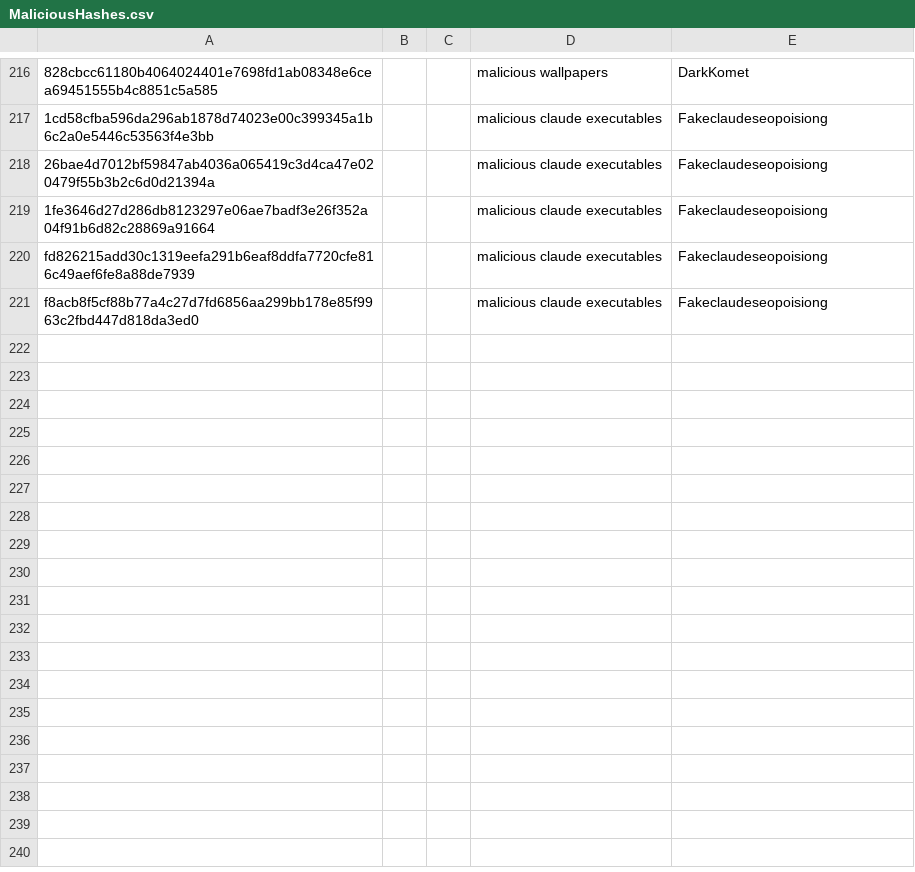
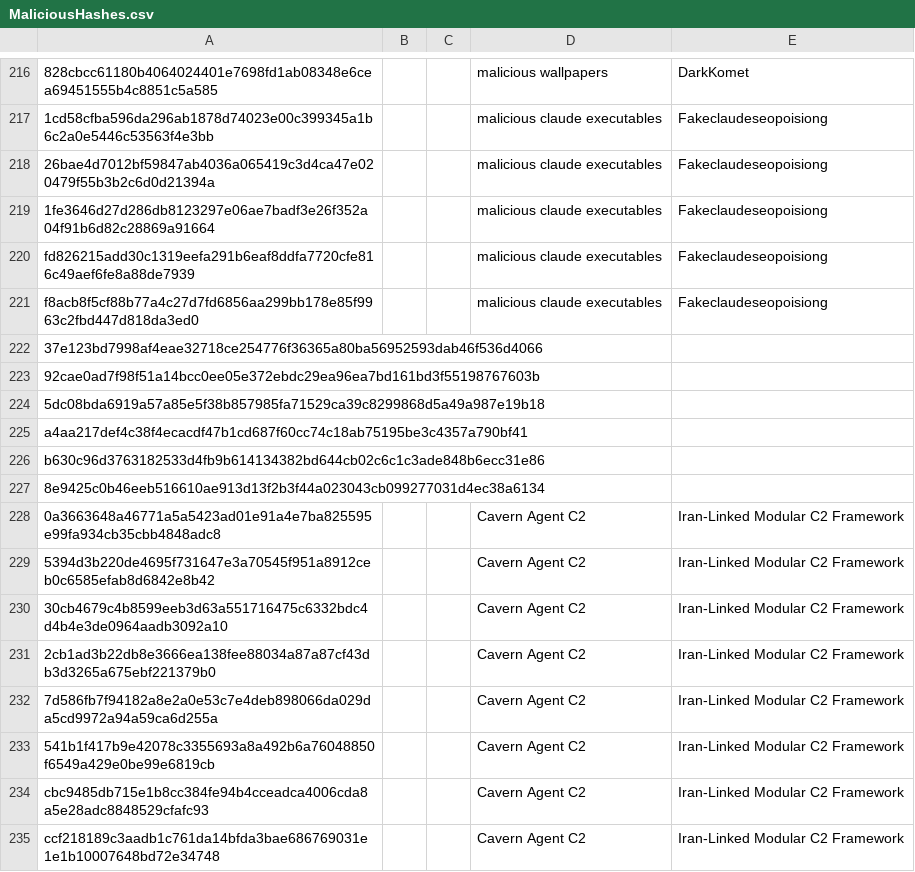
Before and after one commit to TimononBlueMoon/IOC-s, a CSV file: MaliciousHashes.csv, drawn as a sheet; only a part is shown, gaps mark what is left out; the diff names each change by its address in the sheet, - before the commit and + after, or states it on an @@ line.

Commit message:
Update MaliciousHashes.csv

```diff
--- a/MaliciousHashes.csv
+++ b/MaliciousHashes.csv
+row 222: 37e123bd7998af4eae32718ce254776f36365a80ba56952593dab46f536d4066
+row 223: 92cae0ad7f98f51a14bcc0ee05e372ebdc29ea96ea7bd161bd3f55198767603b
+row 224: 5dc08bda6919a57a85e5f38b857985fa71529ca39c8299868d5a49a987e19b18
+row 225: a4aa217def4c38f4ecacdf47b1cd687f60cc74c18ab75195be3c4357a790bf41
+row 226: b630c96d3763182533d4fb9b614134382bd644cb02c6c1c3ade848b6ecc31e86
+row 227: 8e9425c0b46eeb516610ae913d13f2b3f44a023043cb099277031d4ec38a6134
+row 228: 0a3663648a46771a5a5423ad01e91a4e7ba825595e99fa934cb35cbb4848adc8 |  |  | Cavern Agent C2 | Iran-Linked Modular C2 Framework
+row 229: 5394d3b220de4695f731647e3a70545f951a8912ceb0c6585efab8d6842e8b42 |  |  | Cavern Agent C2 | Iran-Linked Modular C2 Framework
+row 230: 30cb4679c4b8599eeb3d63a551716475c6332bdc4d4b4e3de0964aadb3092a10 |  |  | Cavern Agent C2 | Iran-Linked Modular C2 Framework
+row 231: 2cb1ad3b22db8e3666ea138fee88034a87a87cf43db3d3265a675ebf221379b0 |  |  | Cavern Agent C2 | Iran-Linked Modular C2 Framework
+row 232: 7d586fb7f94182a8e2a0e53c7e4deb898066da029da5cd9972a94a59ca6d255a |  |  | Cavern Agent C2 | Iran-Linked Modular C2 Framework
+row 233: 541b1f417b9e42078c3355693a8a492b6a76048850f6549a429e0be99e6819cb |  |  | Cavern Agent C2 | Iran-Linked Modular C2 Framework
+row 234: cbc9485db715e1b8cc384fe94b4cceadca4006cda8a5e28adc8848529cfafc93 |  |  | Cavern Agent C2 | Iran-Linked Modular C2 Framework
+row 235: ccf218189c3aadb1c761da14bfda3bae686769031e1e1b10007648bd72e34748 |  |  | Cavern Agent C2 | Iran-Linked Modular C2 Framework
```
